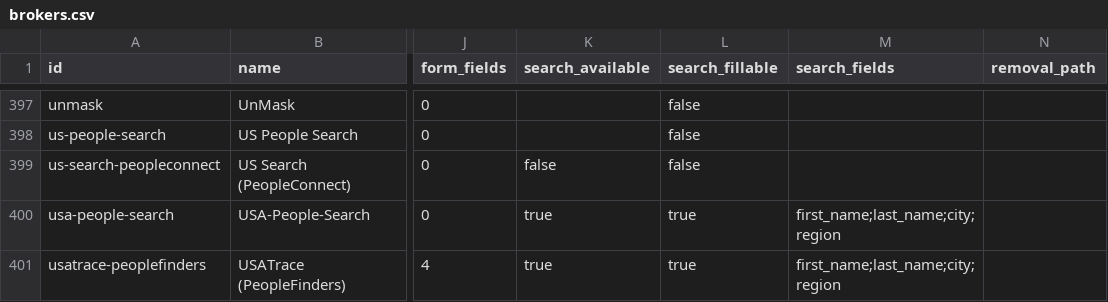
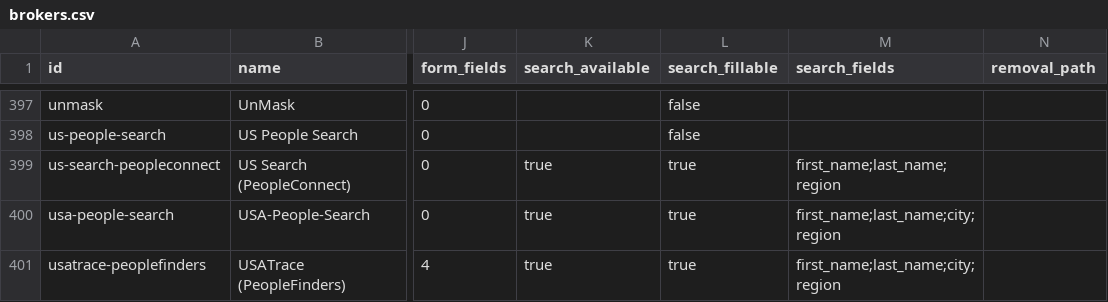
Before and after one commit to cvs0/data-brokers-list, a CSV file: data/v4/brokers.csv, drawn as a sheet; only a part is shown, gaps mark what is left out; the diff names each change by its address in the sheet, - before the commit and + after, or states it on an @@ line.

Commit message:
v4: US Search results page (sticky exit passes Cloudflare's checkbox)

```diff
--- a/data/v4/brokers.csv
+++ b/data/v4/brokers.csv
-K399 (search_available): false
+K399 (search_available): true
-L399 (search_fillable): false
+L399 (search_fillable): true
-M399 (search_fields): (empty)
+M399 (search_fields): first_name;last_name;region
```
Also changed, not shown: 3 other files.
